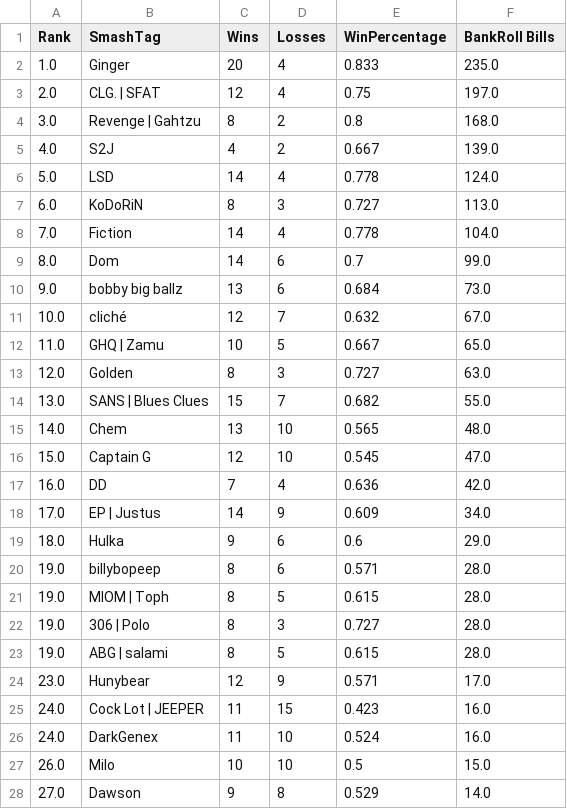
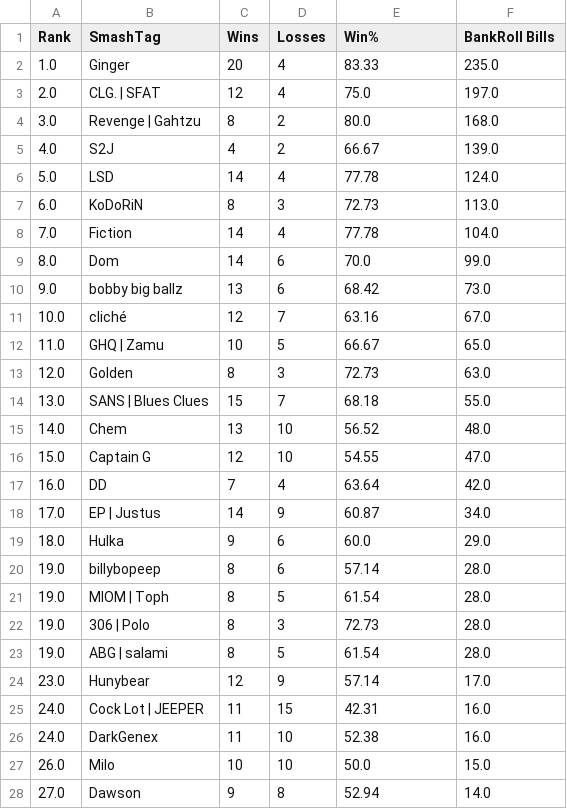
Before and after one commit to EricChagoya/TMT-Ranking-System, a CSV file: Data/Season1/Website/S1W1WebsiteWeeklyRank.csv, drawn as a sheet; only a part is shown; the diff covers the shown part only; the diff names each change by its address in the sheet, - before the commit and + after, or states it on an @@ line.

```diff
--- a/Data/Season1/Website/S1W1WebsiteWeeklyRank.csv
+++ b/Data/Season1/Website/S1W1WebsiteWeeklyRank.csv
-E1: WinPercentage
+E1: Win%
-E2 (Win%): 0.833
+E2 (Win%): 83.33
-E3 (Win%): 0.75
+E3 (Win%): 75.0
-E4 (Win%): 0.8
+E4 (Win%): 80.0
-E5 (Win%): 0.667
+E5 (Win%): 66.67
-E6 (Win%): 0.778
+E6 (Win%): 77.78
-E7 (Win%): 0.727
+E7 (Win%): 72.73
-E8 (Win%): 0.778
+E8 (Win%): 77.78
-E9 (Win%): 0.7
+E9 (Win%): 70.0
-E10 (Win%): 0.684
+E10 (Win%): 68.42
-E11 (Win%): 0.632
+E11 (Win%): 63.16
-E12 (Win%): 0.667
+E12 (Win%): 66.67
-E13 (Win%): 0.727
+E13 (Win%): 72.73
-E14 (Win%): 0.682
+E14 (Win%): 68.18
-E15 (Win%): 0.565
+E15 (Win%): 56.52
-E16 (Win%): 0.545
+E16 (Win%): 54.55
-E17 (Win%): 0.636
+E17 (Win%): 63.64
-E18 (Win%): 0.609
+E18 (Win%): 60.87
-E19 (Win%): 0.6
+E19 (Win%): 60.0
-E20 (Win%): 0.571
+E20 (Win%): 57.14
-E21 (Win%): 0.615
+E21 (Win%): 61.54
-E22 (Win%): 0.727
+E22 (Win%): 72.73
-E23 (Win%): 0.615
+E23 (Win%): 61.54
-E24 (Win%): 0.571
+E24 (Win%): 57.14
-E25 (Win%): 0.423
+E25 (Win%): 42.31
-E26 (Win%): 0.524
+E26 (Win%): 52.38
-E27 (Win%): 0.5
+E27 (Win%): 50.0
-E28 (Win%): 0.529
+E28 (Win%): 52.94
```
Also changed, not shown: 28 edited cells elsewhere in this file, Data/Season1/Website/S1W1WebsiteTotalRanks.csv, Data/Season1/Website/S1W2WebsiteTotalRanks.csv, 3 other files.
